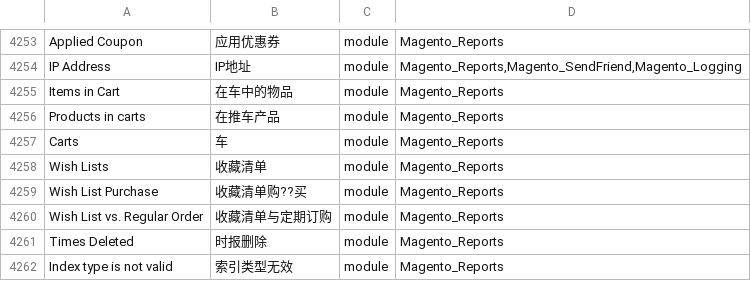
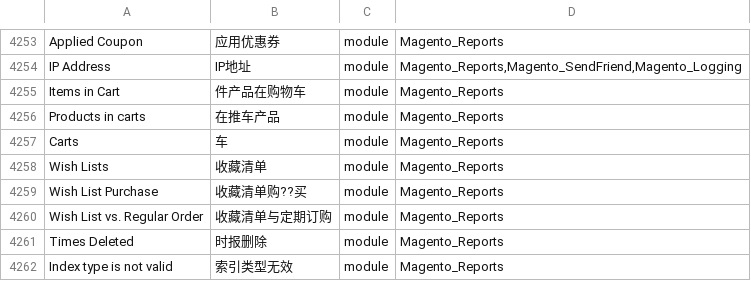
Before and after one commit to Cleargo/plc, a CSV file: app/i18n/magentotwotranslations/zh_Hans_CN/zh_Hans_CN.csv, drawn as a sheet; only a part is shown, gaps mark what is left out.

Commit message:
translation upload

```diff
--- a/app/i18n/magentotwotranslations/zh_Hans_CN/zh_Hans_CN.csv
+++ b/app/i18n/magentotwotranslations/zh_Hans_CN/zh_Hans_CN.csv
@@ -4260,3 +4260,3 @@ Applied Coupon,应用优惠券,module,Magento_Reports
 IP Address,IP地址,module,"Magento_Reports,Magento_SendFriend,Magento_Logging"
-Items in Cart,在车中的物品,module,Magento_Reports
+Items in Cart,件产品在购物车,module,Magento_Reports
 Products in carts,在推车产品,module,Magento_Reports
```
Also changed, not shown: 1 other file.
